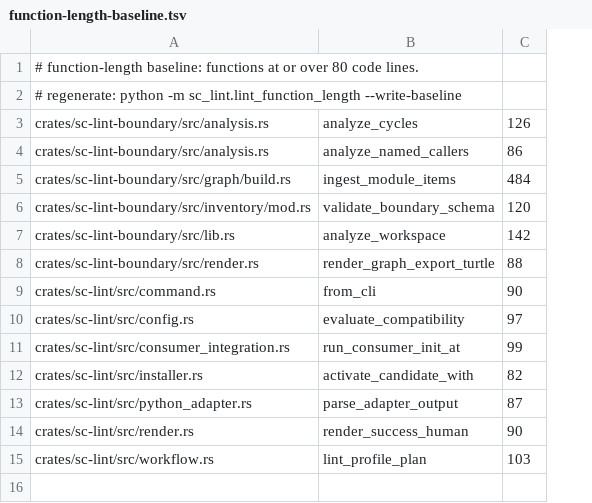
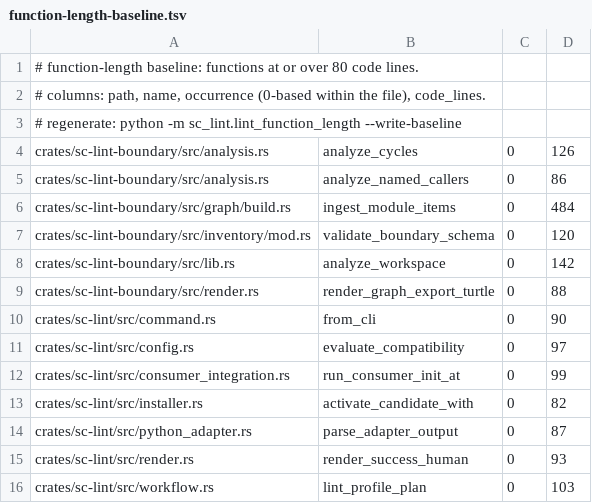
Before and after one commit to randlee/sc-lint, a TSV file: .just/function-length-baseline.tsv, drawn as a sheet; addresses are those after the commit; the diff names each change by its address in the sheet, - before the commit and + after, or states it on an @@ line.

```diff
--- a/.just/function-length-baseline.tsv
+++ b/.just/function-length-baseline.tsv
+column C, rows 4-16: all 0
+row 2: # columns: path, name, occurrence (0-based within the file), code_lines.
-D15: 90
+D15: 93
```
Also changed, not shown: 8 other files.
